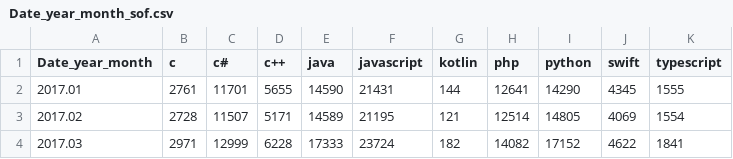
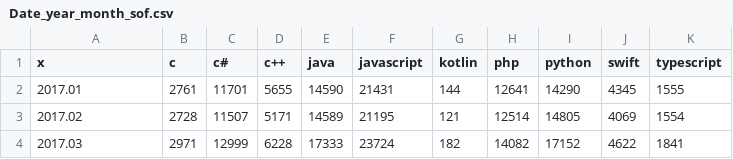
Before and after one commit to ams-group08/find-your-language, a CSV file: alternative/findyourasp/find-your-language/Resources/Date_year_month_sof.csv, drawn as a sheet; only a part is shown.

```diff
--- a/alternative/findyourasp/find-your-language/Resources/Date_year_month_sof.csv
+++ b/alternative/findyourasp/find-your-language/Resources/Date_year_month_sof.csv
@@ -1,2 +1,2 @@
-Date_year_month,c,c#,c++,java,javascript,kotlin,php,python,swift,typescript
+x,c,c#,c++,java,javascript,kotlin,php,python,swift,typescript
 2017.01,2761,11701,5655,14590,21431,144,12641,14290,4345,1555
```
Also changed, not shown: 17 other files.
